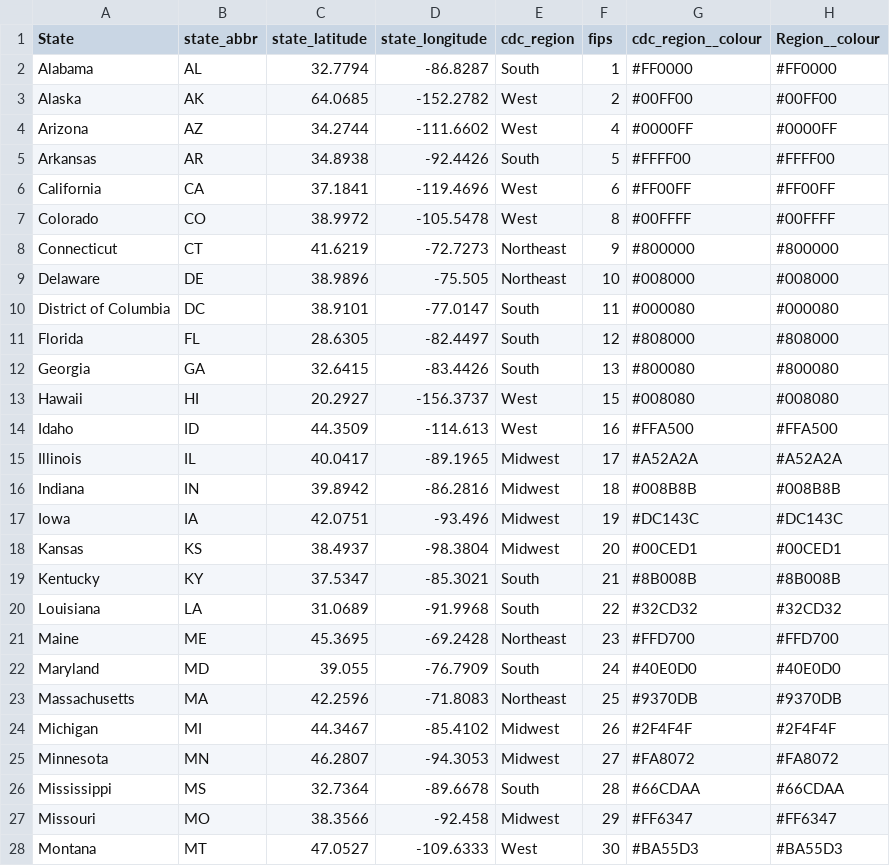
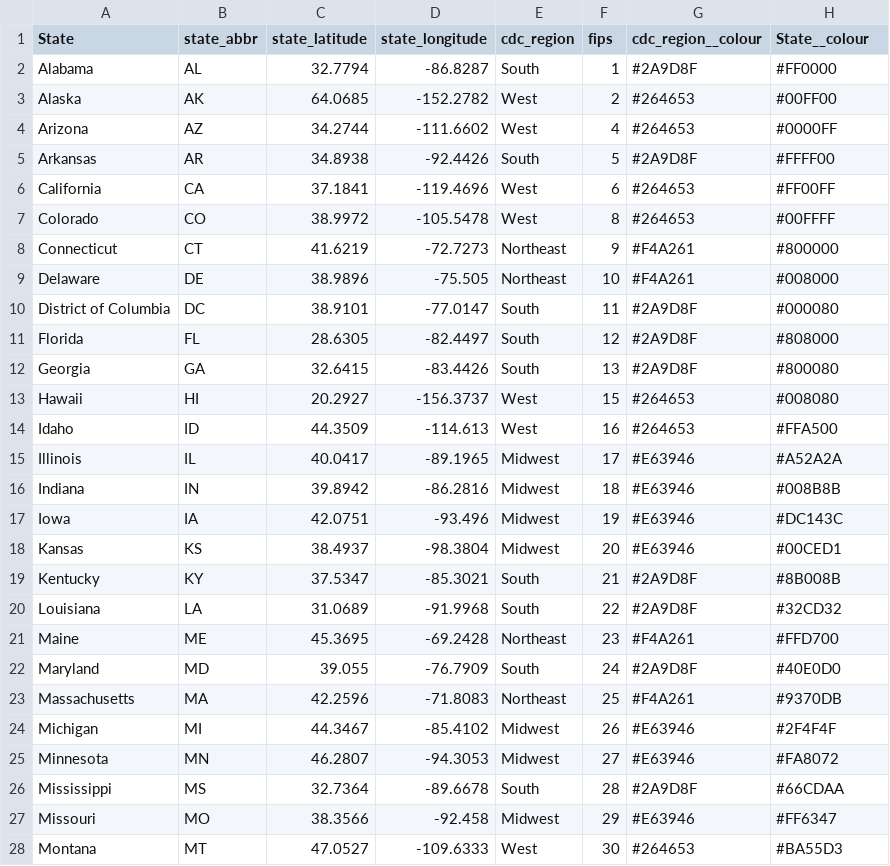
Before and after one commit to genomicepi/nwss, a CSV file: states_regions_colors.csv, drawn as a sheet; only a part is shown; the diff covers the shown part only.

```diff
--- a/states_regions_colors.csv
+++ b/states_regions_colors.csv
@@ -1,28 +1,28 @@
-State,state_abbr,state_latitude,state_longitude,cdc_region,fips,cdc_region__colour,Region__colour
-Alabama,AL,32.7794,-86.8287,South,1,#FF0000,#FF0000
-Alaska,AK,64.0685,-152.2782,West,2,#00FF00,#00FF00
-Arizona,AZ,34.2744,-111.6602,West,4,#0000FF,#0000FF
-Arkansas,AR,34.8938,-92.4426,South,5,#FFFF00,#FFFF00
-California,CA,37.1841,-119.4696,West,6,#FF00FF,#FF00FF
-Colorado,CO,38.9972,-105.5478,West,8,#00FFFF,#00FFFF
-Connecticut,CT,41.6219,-72.7273,Northeast,9,#800000,#800000
-Delaware,DE,38.9896,-75.505,Northeast,10,#008000,#008000
-District of Columbia,DC,38.9101,-77.0147,South,11,#000080,#000080
-Florida,FL,28.6305,-82.4497,South,12,#808000,#808000
-Georgia,GA,32.6415,-83.4426,South,13,#800080,#800080
-Hawaii,HI,20.2927,-156.3737,West,15,#008080,#008080
-Idaho,ID,44.3509,-114.613,West,16,#FFA500,#FFA500
-Illinois,IL,40.0417,-89.1965,Midwest,17,#A52A2A,#A52A2A
-Indiana,IN,39.8942,-86.2816,Midwest,18,#008B8B,#008B8B
-Iowa,IA,42.0751,-93.496,Midwest,19,#DC143C,#DC143C
-Kansas,KS,38.4937,-98.3804,Midwest,20,#00CED1,#00CED1
-Kentucky,KY,37.5347,-85.3021,South,21,#8B008B,#8B008B
-Louisiana,LA,31.0689,-91.9968,South,22,#32CD32,#32CD32
-Maine,ME,45.3695,-69.2428,Northeast,23,#FFD700,#FFD700
-Maryland,MD,39.055,-76.7909,South,24,#40E0D0,#40E0D0
-Massachusetts,MA,42.2596,-71.8083,Northeast,25,#9370DB,#9370DB
-Michigan,MI,44.3467,-85.4102,Midwest,26,#2F4F4F,#2F4F4F
-Minnesota,MN,46.2807,-94.3053,Midwest,27,#FA8072,#FA8072
-Mississippi,MS,32.7364,-89.6678,South,28,#66CDAA,#66CDAA
-Missouri,MO,38.3566,-92.458,Midwest,29,#FF6347,#FF6347
-Montana,MT,47.0527,-109.6333,West,30,#BA55D3,#BA55D3
+State,state_abbr,state_latitude,state_longitude,cdc_region,fips,cdc_region__colour,State__colour
+Alabama,AL,32.7794,-86.8287,South,1,#2A9D8F ,#FF0000
+Alaska,AK,64.0685,-152.2782,West,2,#264653,#00FF00
+Arizona,AZ,34.2744,-111.6602,West,4,#264653,#0000FF
+Arkansas,AR,34.8938,-92.4426,South,5,#2A9D8F ,#FFFF00
+California,CA,37.1841,-119.4696,West,6,#264653,#FF00FF
+Colorado,CO,38.9972,-105.5478,West,8,#264653,#00FFFF
+Connecticut,CT,41.6219,-72.7273,Northeast,9,#F4A261 ,#800000
+Delaware,DE,38.9896,-75.505,Northeast,10,#F4A261 ,#008000
+District of Columbia,DC,38.9101,-77.0147,South,11,#2A9D8F ,#000080
+Florida,FL,28.6305,-82.4497,South,12,#2A9D8F ,#808000
+Georgia,GA,32.6415,-83.4426,South,13,#2A9D8F ,#800080
+Hawaii,HI,20.2927,-156.3737,West,15,#264653,#008080
+Idaho,ID,44.3509,-114.613,West,16,#264653,#FFA500
+Illinois,IL,40.0417,-89.1965,Midwest,17,#E63946 ,#A52A2A
+Indiana,IN,39.8942,-86.2816,Midwest,18,#E63946 ,#008B8B
+Iowa,IA,42.0751,-93.496,Midwest,19,#E63946 ,#DC143C
+Kansas,KS,38.4937,-98.3804,Midwest,20,#E63946 ,#00CED1
+Kentucky,KY,37.5347,-85.3021,South,21,#2A9D8F ,#8B008B
+Louisiana,LA,31.0689,-91.9968,South,22,#2A9D8F ,#32CD32
+Maine,ME,45.3695,-69.2428,Northeast,23,#F4A261 ,#FFD700
+Maryland,MD,39.055,-76.7909,South,24,#2A9D8F ,#40E0D0
+Massachusetts,MA,42.2596,-71.8083,Northeast,25,#F4A261 ,#9370DB
+Michigan,MI,44.3467,-85.4102,Midwest,26,#E63946 ,#2F4F4F
+Minnesota,MN,46.2807,-94.3053,Midwest,27,#E63946 ,#FA8072
+Mississippi,MS,32.7364,-89.6678,South,28,#2A9D8F ,#66CDAA
+Missouri,MO,38.3566,-92.458,Midwest,29,#E63946 ,#FF6347
+Montana,MT,47.0527,-109.6333,West,30,#264653,#BA55D3
```
Also changed, not shown: 24 edited cells elsewhere in this file, current_state_levels.csv, 1 other file.
